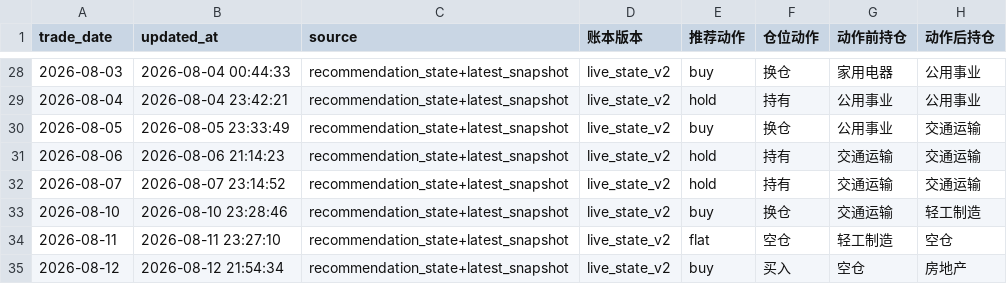
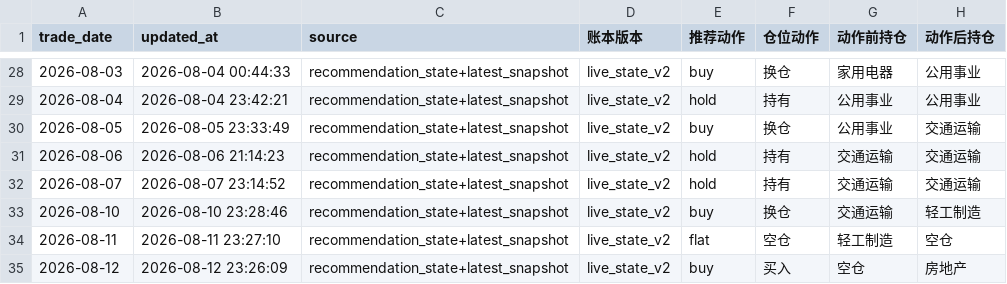
Before and after one commit to AmineSeRaFimmm/a-share-five-layer-pwa, a CSV file: data/live_recommendation_history.csv, drawn as a sheet; only a part is shown, gaps mark what is left out; the diff names each change by its address in the sheet, - before the commit and + after, or states it on an @@ line.

```diff
--- a/data/live_recommendation_history.csv
+++ b/data/live_recommendation_history.csv
-B35 (updated_at): 2026-08-12 21:54:34
+B35 (updated_at): 2026-08-12 23:26:09
```
Also changed, not shown: 8 other files.
